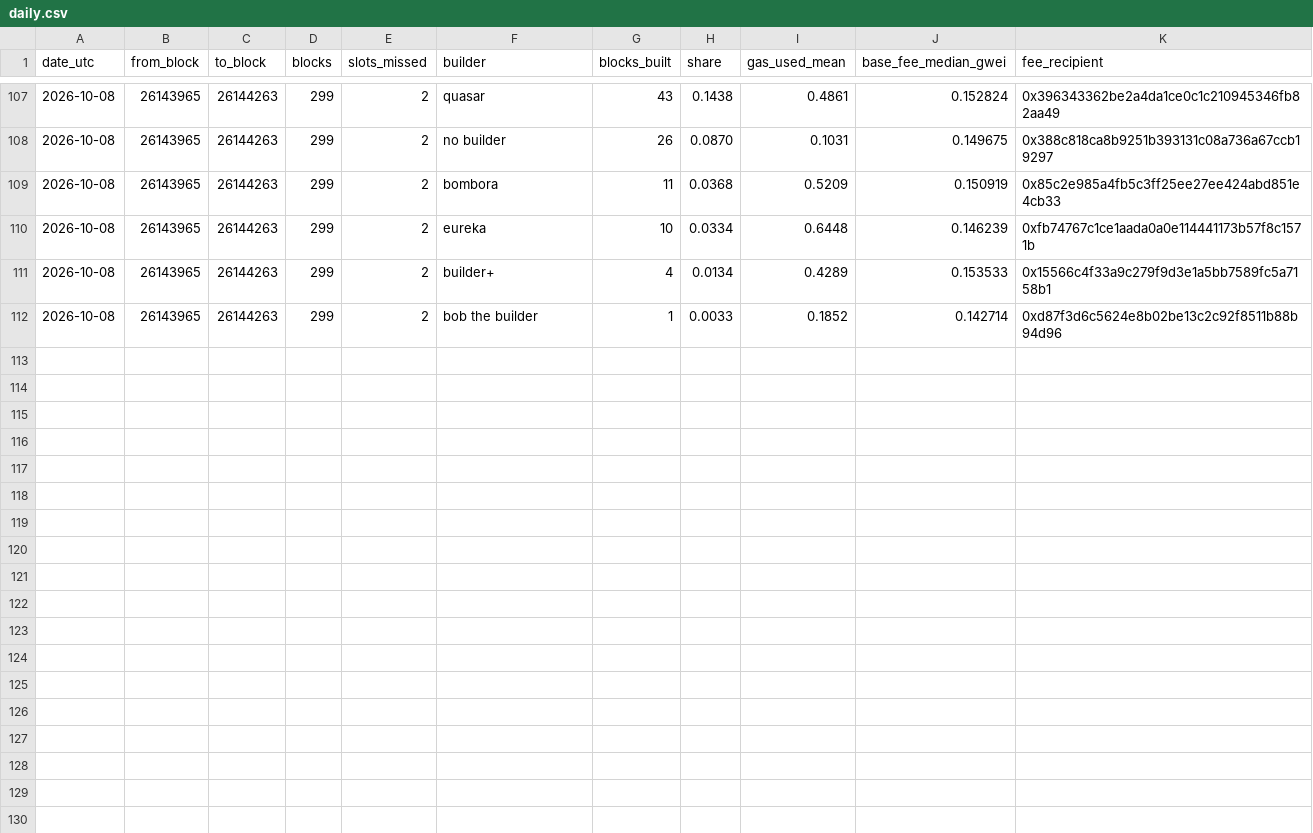
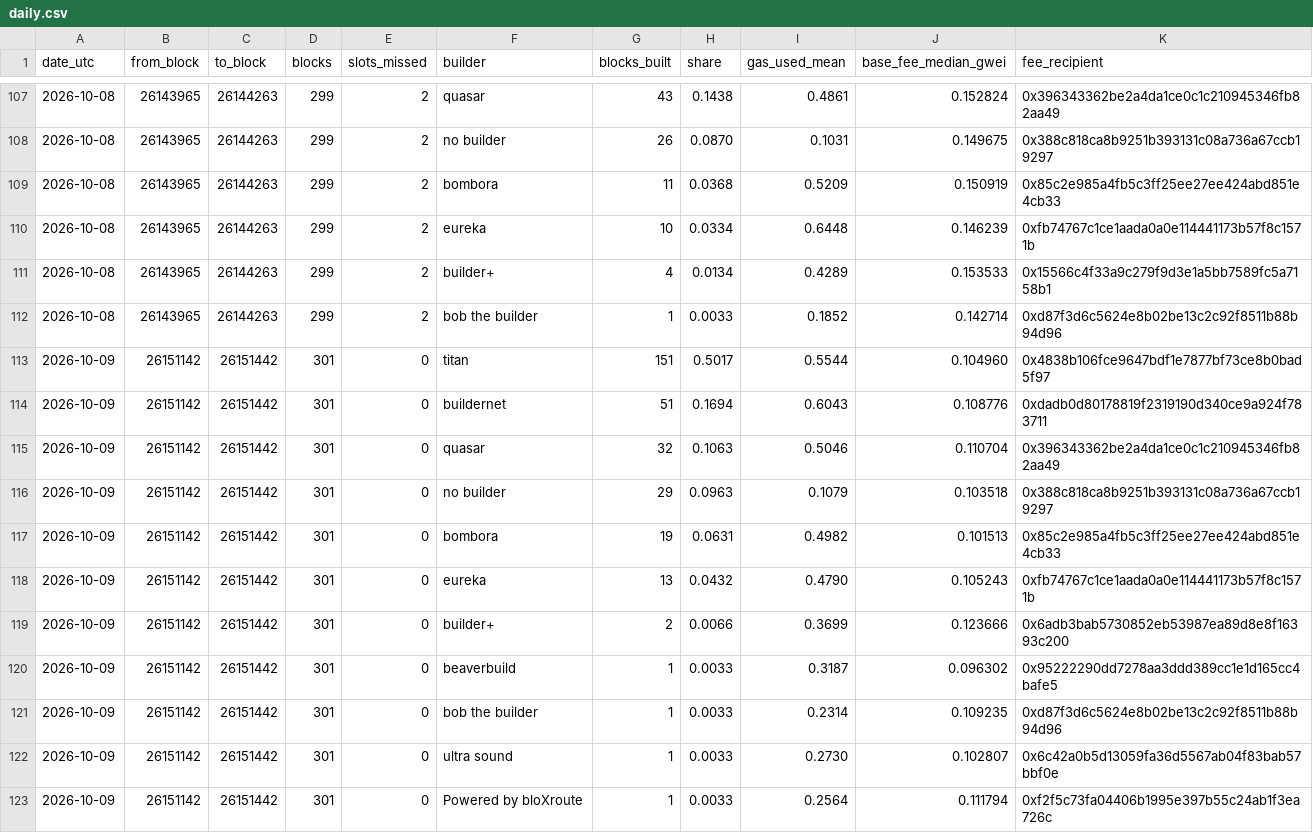
Before and after one commit to AlinaSchan/builderwatch, a CSV file: data/daily.csv, drawn as a sheet; only a part is shown, gaps mark what is left out.

```diff
--- a/data/daily.csv
+++ b/data/daily.csv
@@ -112 +112,12 @@ date_utc,from_block,to_block,blocks,slots_missed,builder,blocks_built,share,gas_
 2026-10-08,26143965,26144263,299,2,bob the builder,1,0.0033,0.1852,0.142714,0xd87f3d6c5624e8b02be13c2c92f8511b88b94d96
+2026-10-09,26151142,26151442,301,0,titan,151,0.5017,0.5544,0.104960,0x4838b106fce9647bdf1e7877bf73ce8b0bad5f97
+2026-10-09,26151142,26151442,301,0,buildernet,51,0.1694,0.6043,0.108776,0xdadb0d80178819f2319190d340ce9a924f783711
+2026-10-09,26151142,26151442,301,0,quasar,32,0.1063,0.5046,0.110704,0x396343362be2a4da1ce0c1c210945346fb82aa49
+2026-10-09,26151142,26151442,301,0,no builder,29,0.0963,0.1079,0.103518,0x388c818ca8b9251b393131c08a736a67ccb19297
+2026-10-09,26151142,26151442,301,0,bombora,19,0.0631,0.4982,0.101513,0x85c2e985a4fb5c3ff25ee27ee424abd851e4cb33
+2026-10-09,26151142,26151442,301,0,eureka,13,0.0432,0.4790,0.105243,0xfb74767c1ce1aada0a0e114441173b57f8c1571b
+2026-10-09,26151142,26151442,301,0,builder+,2,0.0066,0.3699,0.123666,0x6adb3bab5730852eb53987ea89d8e8f16393c200
+2026-10-09,26151142,26151442,301,0,beaverbuild,1,0.0033,0.3187,0.096302,0x95222290dd7278aa3ddd389cc1e1d165cc4bafe5
+2026-10-09,26151142,26151442,301,0,bob the builder,1,0.0033,0.2314,0.109235,0xd87f3d6c5624e8b02be13c2c92f8511b88b94d96
+2026-10-09,26151142,26151442,301,0,ultra sound,1,0.0033,0.2730,0.102807,0x6c42a0b5d13059fa36d5567ab04f83bab57bbf0e
+2026-10-09,26151142,26151442,301,0,Powered by bloXroute,1,0.0033,0.2564,0.111794,0xf2f5c73fa04406b1995e397b55c24ab1f3ea726c
```
